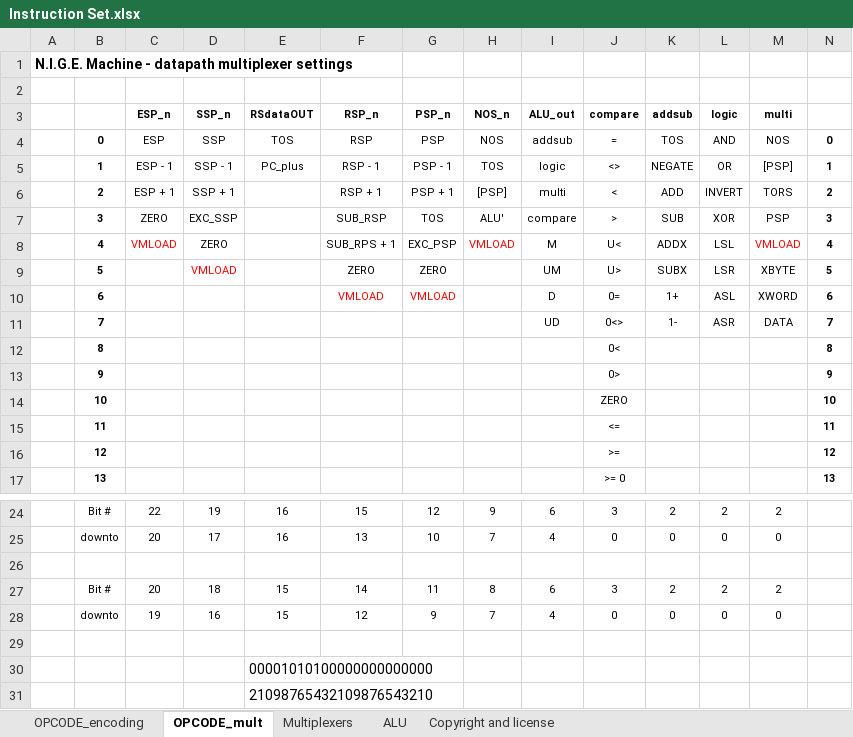
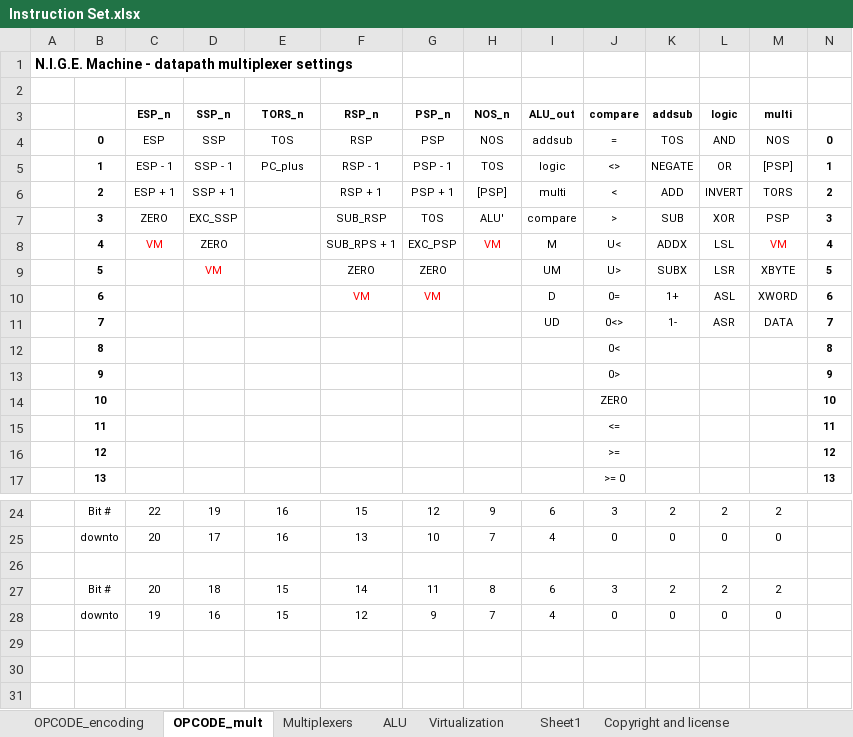
Before and after one commit to Anding/N.I.G.E.-Machine, an Excel workbook: Resources/Instruction Set.xlsx, sheet OPCODE_mult, drawn as a sheet; only a part is shown, gaps mark what is left out; values as stored, in another font and other column widths than the file's, no borders; the diff names each change by its address in the sheet, - before the commit and + after, or states it on an @@ line.

```diff
--- a/Resources/Instruction Set.xlsx (sheet OPCODE_mult)
+++ b/Resources/Instruction Set.xlsx (sheet OPCODE_mult)
+sheet tab: Virtualization
+sheet tab: Sheet1
-E3: RSdataOUT
+E3: TORS_n
-C8 (ESP_n): VMLOAD
+C8 (ESP_n): VM
-H8 (NOS_n): VMLOAD
+H8 (NOS_n): VM
-M8 (multi): VMLOAD
+M8 (multi): VM
-D9 (SSP_n): VMLOAD
+D9 (SSP_n): VM
-F10 (RSP_n): VMLOAD
+F10 (RSP_n): VM
-G10 (PSP_n): VMLOAD
+G10 (PSP_n): VM
-row 29: (empty)
-row 30:  |  |  |  | 00001010100000000000000
-row 31:  |  |  |  | 21098765432109876543210
```
Also changed, not shown: sheet OPCODE_encoding, 12 other files.
